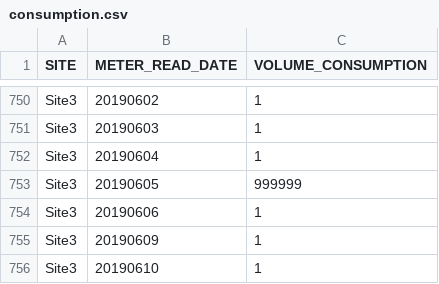
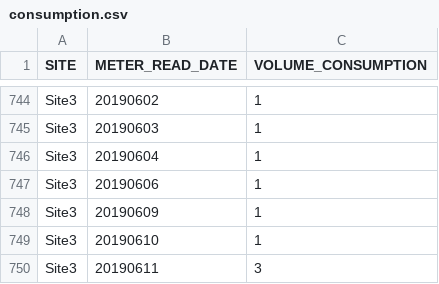
Before and after one commit to Joe-Bainbridge/csc2034-ds-demos, a CSV file: DATA/Academic/consumption.csv, drawn as a sheet; only a part is shown, gaps mark what is left out; the shorter side is filled out with more unchanged rows; the diff covers the shown part only; the diff names each change by its address in the sheet, - before the commit and + after, or states it on an @@ line.

```diff
--- a/DATA/Academic/consumption.csv
+++ b/DATA/Academic/consumption.csv
-row 753: Site3 | 20190605 | 999999
```
Also changed, not shown: 6 removed rows elsewhere in this file.
